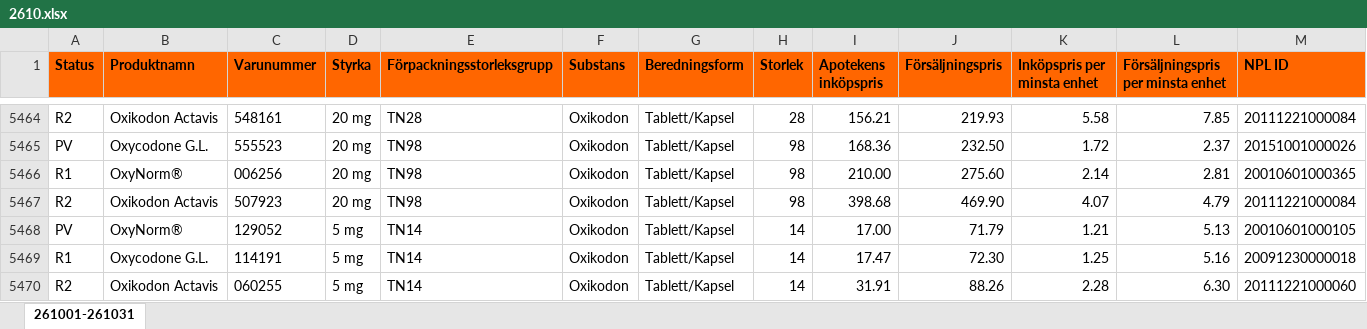
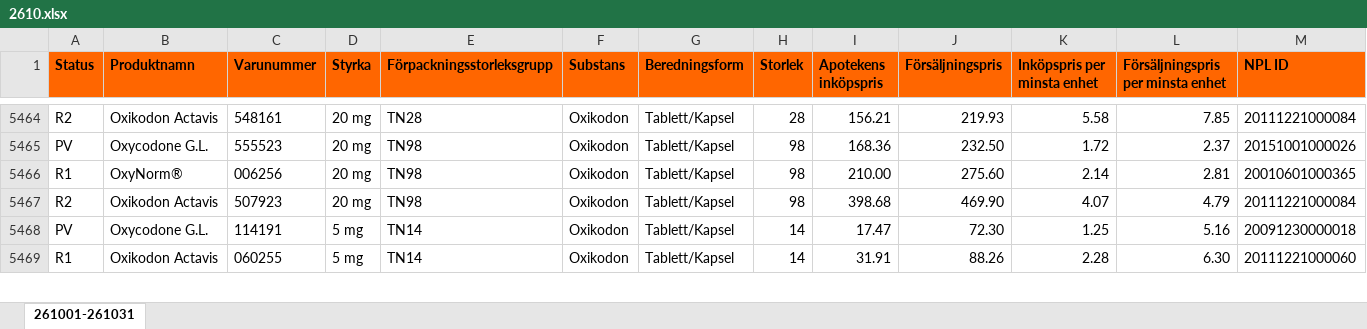
Before and after one commit to pontuscedrell/pillpris, an Excel workbook: data/2610.xlsx, sheet 261001-261031, drawn as a sheet; only a part is shown, gaps mark what is left out; values as stored, in another font and other column widths than the file's, no borders; conditional formats not drawn; removed rows and columns are numbered as before the commit, all else as after; rows hold the shown columns only; the diff covers the shown part only; the diff names each change by its address in the sheet, - before the commit and + after, or states it on an @@ line.

Commit message:
Automated TLV data update: 2026-10-22T19:43:24Z

```diff
--- a/data/2610.xlsx (sheet 261001-261031)
+++ b/data/2610.xlsx (sheet 261001-261031)
-row 5468: PV | OxyNorm® | 129052 | 5 mg | TN14 | Oxikodon | Tablett/Kapsel | 14 | 17.00 | 71.79 | 1.21 | 5.13 | 20010601000105
-A5468 (Status): R1
+A5468 (Status): PV
-A5469 (Status): R2
+A5469 (Status): R1
```
Also changed, not shown: 3 added rows, 2 removed rows and 7 edited cells elsewhere in this sheet, data/2611.xlsx, 3 other files.
